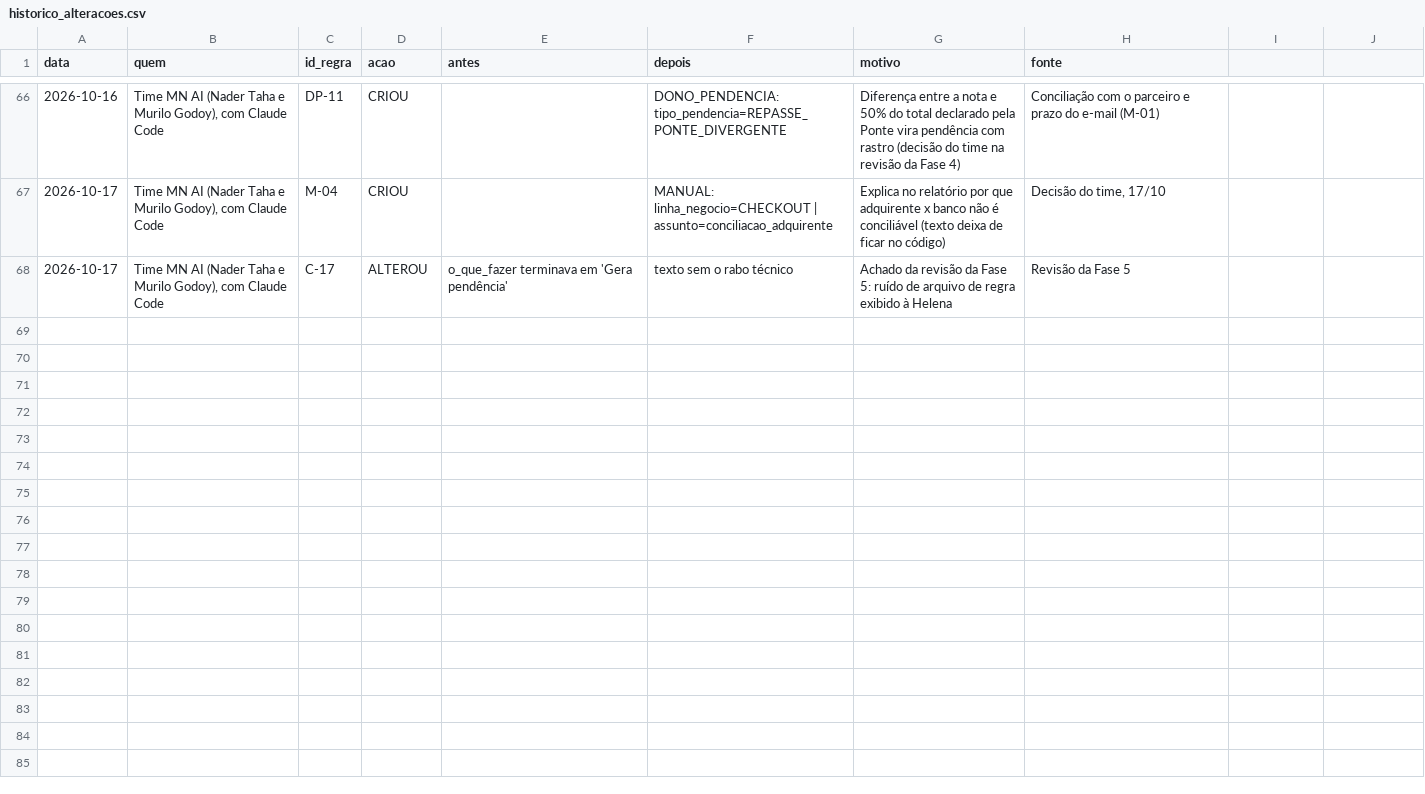
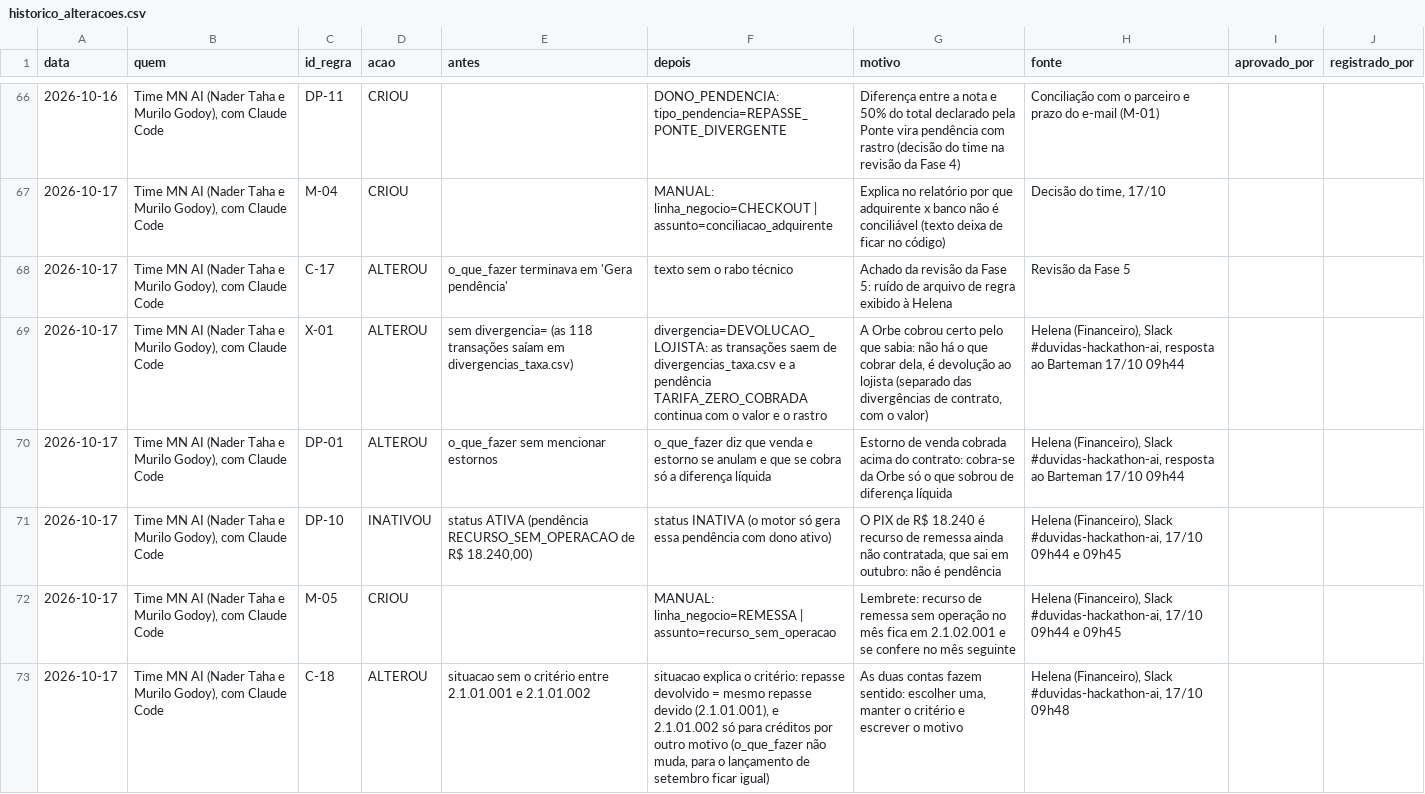
Before and after one commit to murilozgodoy/hackaton_barte_AI, a CSV file: regras/historico_alteracoes.csv, drawn as a sheet; only a part is shown, gaps mark what is left out; the diff covers the shown part only.

```diff
--- a/regras/historico_alteracoes.csv
+++ b/regras/historico_alteracoes.csv
@@ -1 +1 @@
-data;quem;id_regra;acao;antes;depois;motivo;fonte
+data;quem;id_regra;acao;antes;depois;motivo;fonte;aprovado_por;registrado_por
@@ -68,0 +69,5 @@
+2026-10-17;Time MN AI (Nader Taha e Murilo Godoy), com Claude Code;X-01;ALTEROU;sem divergencia= (as 118 transações saíam em divergencias_taxa.csv);divergencia=DEVOLUCAO_LOJISTA: as transações saem de divergencias_taxa.csv e a pendência TARIFA_ZERO_COBRADA continua com o valor e o rastro;A Orbe cobrou certo pelo que sabia: não há o que cobrar dela, é devolução ao lojista (separado das divergências de contrato, com o valor);Helena (Financeiro), Slack #duvidas-hackathon-ai, resposta ao Barteman 17/10 09h44;;
+2026-10-17;Time MN AI (Nader Taha e Murilo Godoy), com Claude Code;DP-01;ALTEROU;o_que_fazer sem mencionar estornos;o_que_fazer diz que venda e estorno se anulam e que se cobra só a diferença líquida;Estorno de venda cobrada acima do contrato: cobra-se da Orbe só o que sobrou de diferença líquida;Helena (Financeiro), Slack #duvidas-hackathon-ai, resposta ao Barteman 17/10 09h44;;
+2026-10-17;Time MN AI (Nader Taha e Murilo Godoy), com Claude Code;DP-10;INATIVOU;status ATIVA (pendência RECURSO_SEM_OPERACAO de R$ 18.240,00);status INATIVA (o motor só gera essa pendência com dono ativo);O PIX de R$ 18.240 é recurso de remessa ainda não contratada, que sai em outubro: não é pendência;Helena (Financeiro), Slack #duvidas-hackathon-ai, 17/10 09h44 e 09h45;;
+2026-10-17;Time MN AI (Nader Taha e Murilo Godoy), com Claude Code;M-05;CRIOU;;MANUAL: linha_negocio=REMESSA | assunto=recurso_sem_operacao;Lembrete: recurso de remessa sem operação no mês fica em 2.1.02.001 e se confere no mês seguinte;Helena (Financeiro), Slack #duvidas-hackathon-ai, 17/10 09h44 e 09h45;;
+2026-10-17;Time MN AI (Nader Taha e Murilo Godoy), com Claude Code;C-18;ALTEROU;situacao sem o critério entre 2.1.01.001 e 2.1.01.002;situacao explica o critério: repasse devolvido = mesmo repasse devido (2.1.01.001), e 2.1.01.002 só para créditos por outro motivo (o_que_fazer não muda, para o lançamento de setembro ficar igual);As duas contas fazem sentido: escolher uma, manter o critério e escrever o motivo;Helena (Financeiro), Slack #duvidas-hackathon-ai, 17/10 09h48;;
```
Also changed, not shown: 5 added rows elsewhere in this file, regras/regras_negocio.csv, 19 other files.
